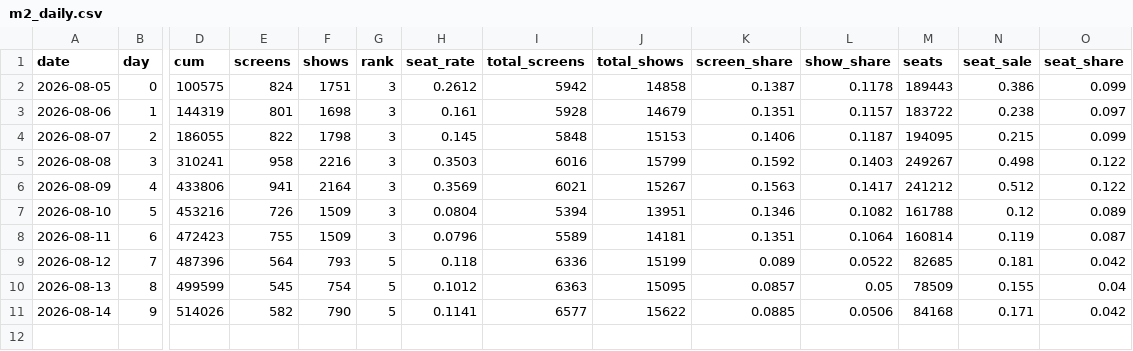
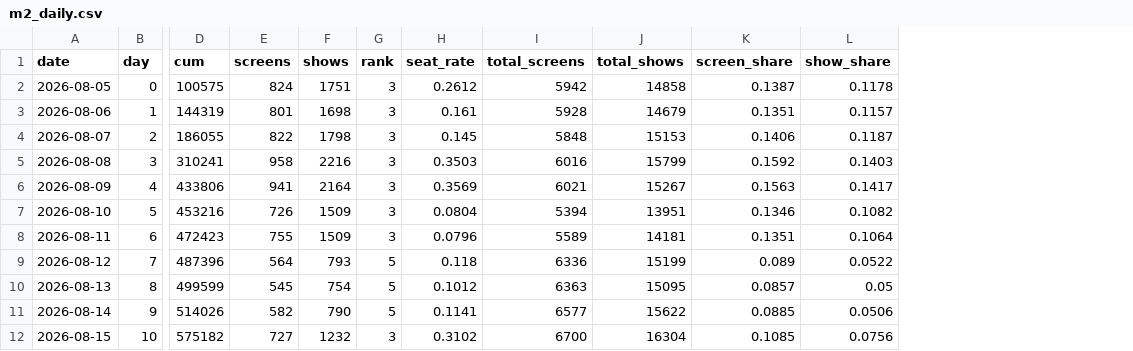
Before and after one commit to AndyWallstreet/buzztrend, a CSV file: data/hatchuping/m2_daily.csv, drawn as a sheet; only a part is shown, gaps mark what is left out; removed rows and columns are numbered as before the commit, all else as after; rows hold the shown columns only; the diff names each change by its address in the sheet, - before the commit and + after, or states it on an @@ line.

```diff
--- a/data/hatchuping/m2_daily.csv
+++ b/data/hatchuping/m2_daily.csv
-column M (seats), rows 2-11: 189443 | 183722 | 194095 | 249267 | 241212 | 161788 | 160814 | 82685 | 78509 | 84168
-column N (seat_sale), rows 2-11: 0.386 | 0.238 | 0.215 | 0.498 | 0.512 | 0.12 | 0.119 | 0.181 | 0.155 | 0.171
-column O (seat_share), rows 2-11: 0.099 | 0.097 | 0.099 | 0.122 | 0.122 | 0.089 | 0.087 | 0.042 | 0.04 | 0.042
+row 12: 2026-08-15 | 10 | 575182 | 727 | 1232 | 3 | 0.3102 | 6700 | 16304 | 0.1085 | 0.0756
```
Also changed, not shown: data/hatchuping/m2_chains.csv, data/hatchuping/m2_market.csv, 1 other file.
